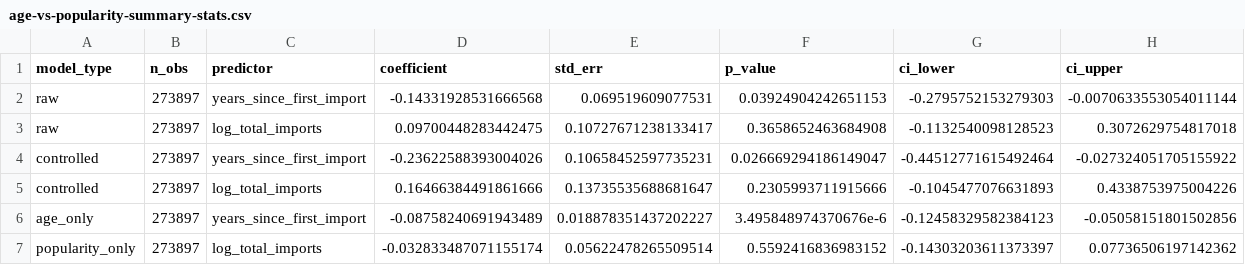
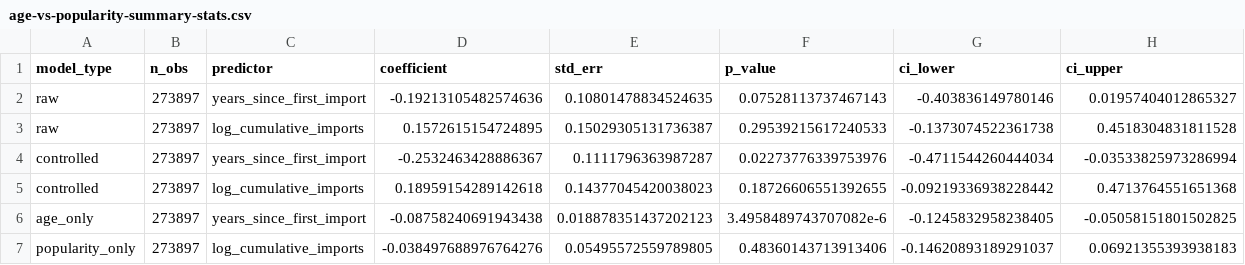
Before and after one commit to evamaxfield/rs-graph, a CSV file: publications/pnas-software-in-science/results/attribution-of-software/age-vs-popularity-summary-stats.csv, drawn as a sheet.

Commit message:
Updates to attribution after writing results section in paper

```diff
--- a/publications/pnas-software-in-science/results/attribution-of-software/age-vs-popularity-summary-stats.csv
+++ b/publications/pnas-software-in-science/results/attribution-of-software/age-vs-popularity-summary-stats.csv
@@ -1,7 +1,7 @@
 model_type,n_obs,predictor,coefficient,std_err,p_value,ci_lower,ci_upper
-raw,273897,years_since_first_import,-0.14331928531666568,0.069519609077531,0.03924904242651153,-0.2795752153279303,-0.0070633553054011144
-raw,273897,log_total_imports,0.09700448283442475,0.10727671238133417,0.3658652463684908,-0.1132540098128523,0.3072629754817018
-controlled,273897,years_since_first_import,-0.23622588393004026,0.10658452597735231,0.026669294186149047,-0.44512771615492464,-0.027324051705155922
-controlled,273897,log_total_imports,0.16466384491861666,0.13735535688681647,0.2305993711915666,-0.1045477076631893,0.4338753975004226
-age_only,273897,years_since_first_import,-0.08758240691943489,0.018878351437202227,3.495848974370676e-6,-0.12458329582384123,-0.05058151801502856
-popularity_only,273897,log_total_imports,-0.032833487071155174,0.05622478265509514,0.5592416836983152,-0.14303203611373397,0.07736506197142362
+raw,273897,years_since_first_import,-0.19213105482574636,0.10801478834524635,0.07528113737467143,-0.403836149780146,0.01957404012865327
+raw,273897,log_cumulative_imports,0.1572615154724895,0.15029305131736387,0.29539215617240533,-0.1373074522361738,0.4518304831811528
+controlled,273897,years_since_first_import,-0.2532463428886367,0.1111796363987287,0.02273776339753976,-0.4711544260444034,-0.03533825973286994
+controlled,273897,log_cumulative_imports,0.18959154289142618,0.14377045420038023,0.18726606551392655,-0.09219336938228442,0.4713764551651368
+age_only,273897,years_since_first_import,-0.08758240691943438,0.018878351437202123,3.4958489743707082e-6,-0.1245832958238405,-0.05058151801502825
+popularity_only,273897,log_cumulative_imports,-0.038497688976764276,0.05495572559789805,0.48360143713913406,-0.14620893189291037,0.06921355393938183
```
Also changed, not shown: publications/pnas-software-in-science/results/attribution-of-software/per-paper-fraction-summary-stats.csv, publications/pnas-software-in-science/results/attribution-of-software/top-fifty-libraries-by-import-to-mention-ratio-py-at-least-10.csv, 31 other files.
